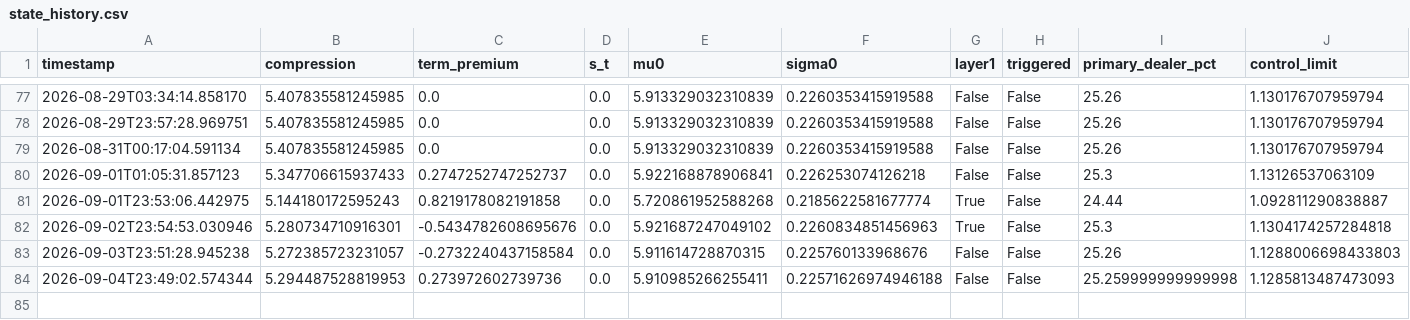
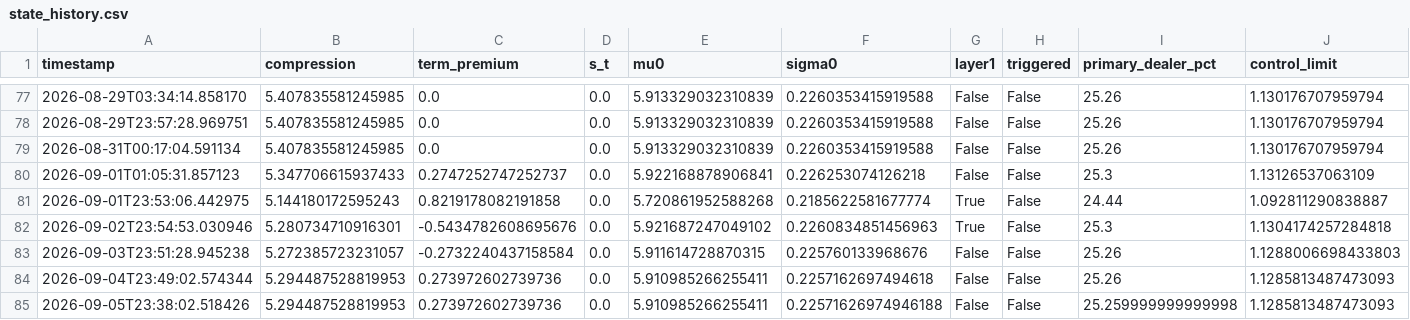
Before and after one commit to 3042183602-prog/us-regime-monitor, a CSV file: state_history.csv, drawn as a sheet; only a part is shown, gaps mark what is left out.

```diff
--- a/state_history.csv
+++ b/state_history.csv
@@ -83,2 +83,3 @@ timestamp,compression,term_premium,s_t,mu0,sigma0,layer1,triggered,primary_deale
 2026-09-03T23:51:28.945238,5.272385723231057,-0.2732240437158584,0.0,5.911614728870315,0.225760133968676,False,False,25.26,1.1288006698433803
-2026-09-04T23:49:02.574344,5.294487528819953,0.273972602739736,0.0,5.910985266255411,0.22571626974946188,False,False,25.259999999999998,1.1285813487473093
+2026-09-04T23:49:02.574344,5.294487528819953,0.273972602739736,0.0,5.910985266255411,0.2257162697494618,False,False,25.26,1.1285813487473093
+2026-09-05T23:38:02.518426,5.294487528819953,0.273972602739736,0.0,5.910985266255411,0.22571626974946188,False,False,25.259999999999998,1.1285813487473093
```
Also changed, not shown: 1 other file.
